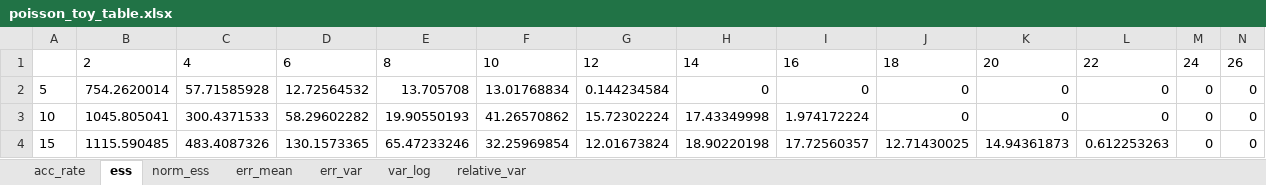
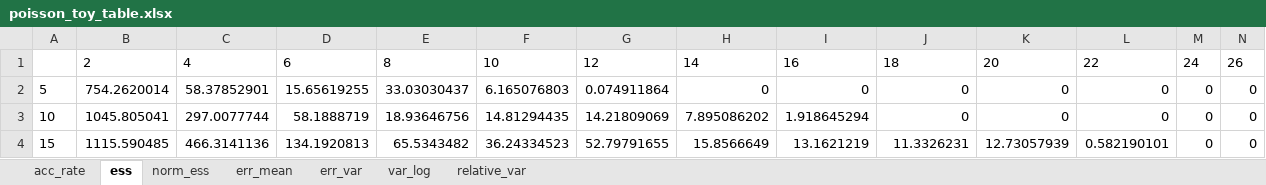
Before and after one commit to haochu-liu/likelihood-free, an Excel workbook: data/poisson_toy_table.xlsx, sheet ess, drawn as a sheet; only a part is shown; values as stored, in another font and other column widths than the file's, no borders; the diff covers the shown part only; the diff names each change by its address in the sheet, - before the commit and + after, or states it on an @@ line.

```diff
--- a/data/poisson_toy_table.xlsx (sheet ess)
+++ b/data/poisson_toy_table.xlsx (sheet ess)
-C2: 57.71585928
+C2: 58.37852901
-D2: 12.72564532
+D2: 15.65619255
-E2: 13.705708
+E2: 33.03030437
-F2: 13.01768834
+F2: 6.165076803
-G2: 0.144234584
+G2: 0.074911864
-C3: 300.4371533
+C3: 297.0077744
-D3: 58.29602282
+D3: 58.1888719
-E3: 19.90550193
+E3: 18.93646756
-F3: 41.26570862
+F3: 14.81294435
-G3: 15.72302224
+G3: 14.21809069
-H3: 17.43349998
+H3: 7.895086202
-I3: 1.974172224
+I3: 1.918645294
-C4: 483.4087326
+C4: 466.3141136
-D4: 130.1573365
+D4: 134.1920813
-E4: 65.47233246
+E4: 65.5343482
-F4: 32.25969854
+F4: 36.24334523
-G4: 12.01673824
+G4: 52.79791655
-H4: 18.90220198
+H4: 15.8566649
-I4: 17.72560357
+I4: 13.1621219
-J4: 12.71430025
+J4: 11.3326231
-K4: 14.94361873
+K4: 12.73057939
-L4: 0.612253263
+L4: 0.582190101
```
Also changed, not shown: 60 added rows and 517 edited cells elsewhere in this sheet, sheet err_mean, sheet norm_ess, sheet err_var, sheet acc_rate, sheet relative_var, sheet var_log, 1 other file.
